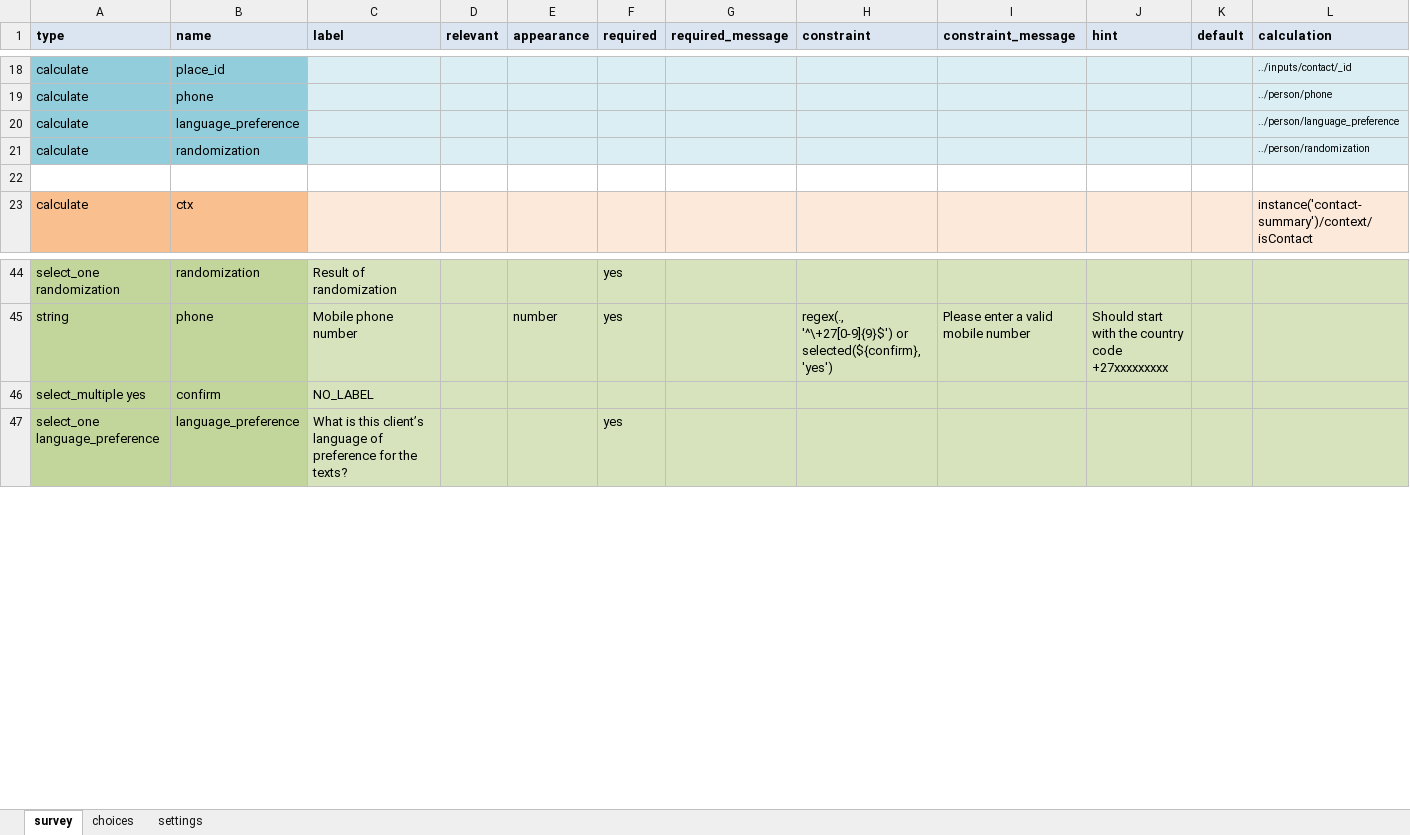
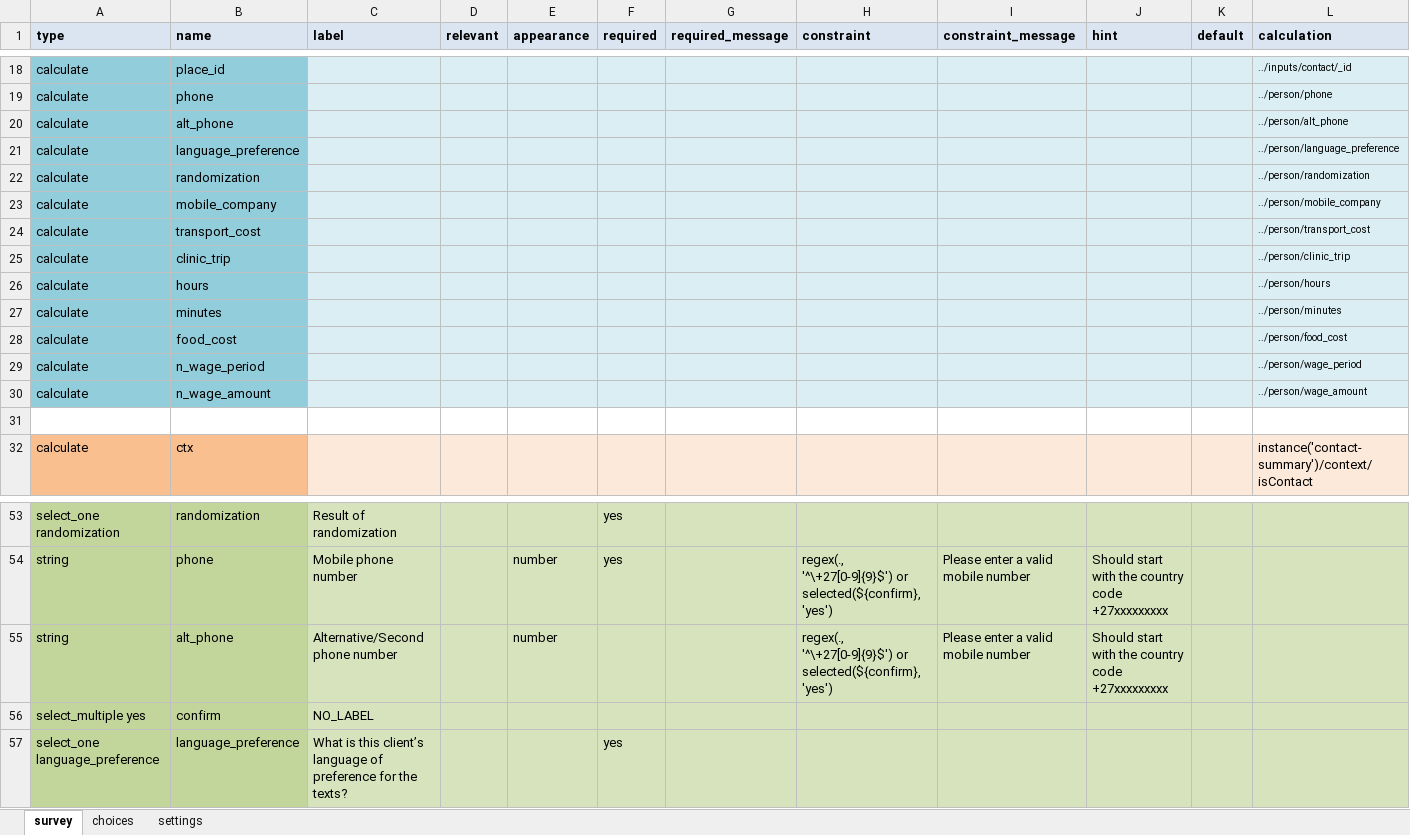
Before and after one commit to medic/cht-post-ops-app, an Excel workbook: itech-aurum/forms/app/enroll.xlsx, sheet survey, drawn as a sheet; only a part is shown, gaps mark what is left out; values as stored, in another font and other column widths than the file's, no borders; rows hold the shown columns only; the diff names each change by its address in the sheet, - before the commit and + after, or states it on an @@ line.

Commit message:
Aurum/multiple numbers/408 (#548)
* feat: second client number

* chore: disable all test

* feat: should alt phune number on contact profile

```diff
--- a/itech-aurum/forms/app/enroll.xlsx (sheet survey)
+++ b/itech-aurum/forms/app/enroll.xlsx (sheet survey)
+row 20: calculate | alt_phone |  |  |  |  |  |  |  |  |  | ../person/alt_phone
+row 23: calculate | mobile_company |  |  |  |  |  |  |  |  |  | ../person/mobile_company
+row 24: calculate | transport_cost |  |  |  |  |  |  |  |  |  | ../person/transport_cost
+row 25: calculate | clinic_trip |  |  |  |  |  |  |  |  |  | ../person/clinic_trip
+row 26: calculate | hours |  |  |  |  |  |  |  |  |  | ../person/hours
+row 27: calculate | minutes |  |  |  |  |  |  |  |  |  | ../person/minutes
+row 28: calculate | food_cost |  |  |  |  |  |  |  |  |  | ../person/food_cost
+row 29: calculate | n_wage_period |  |  |  |  |  |  |  |  |  | ../person/wage_period
+row 30: calculate | n_wage_amount |  |  |  |  |  |  |  |  |  | ../person/wage_amount
+row 55: string | alt_phone | Alternative/Second phone number |  | number |  |  | regex(., '^\+27[0-9]{9}$') or selected(${confirm}, 'yes') | Please enter a valid mobile number | Should start with the country code +27xxxxxxxxx
```
Also changed, not shown: 9 other files.
